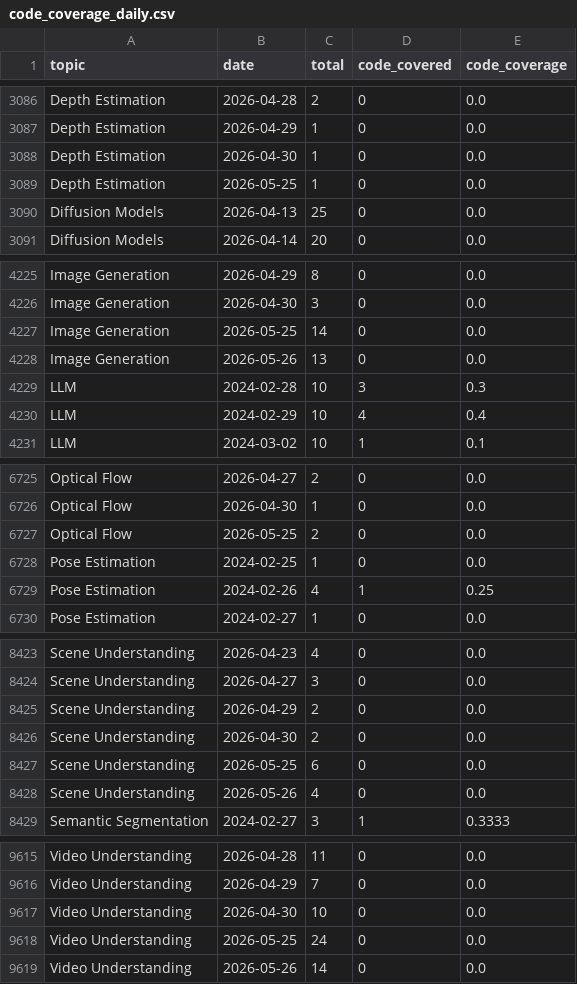
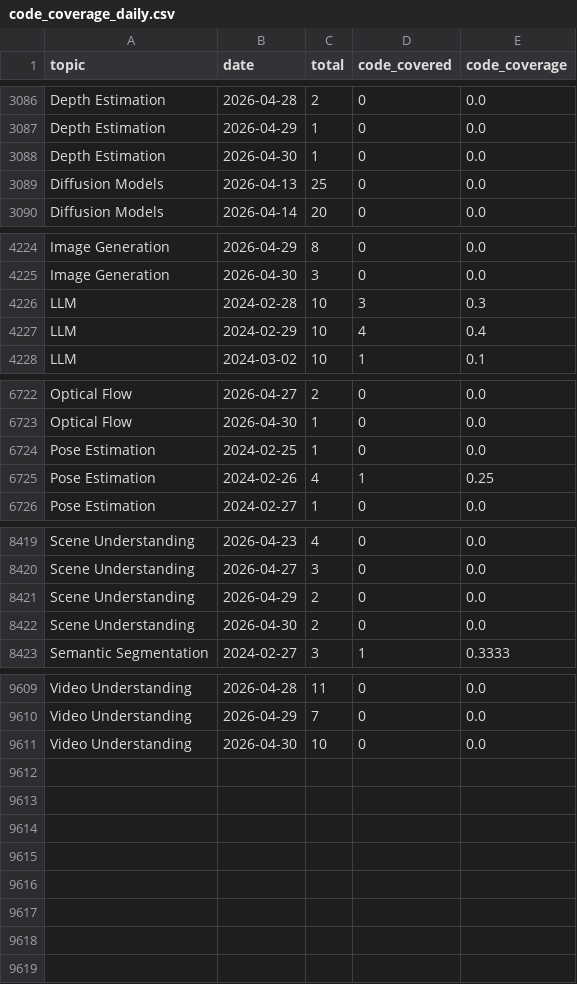
Before and after one commit to a541203686/paper-list, a CSV file: docs/analytics/data/code_coverage_daily.csv, drawn as a sheet; only a part is shown, gaps mark what is left out.

```diff
--- a/docs/analytics/data/code_coverage_daily.csv
+++ b/docs/analytics/data/code_coverage_daily.csv
@@ -3088,3 +3088,2 @@ Depth Estimation,2026-04-29,1,0,0.0
 Depth Estimation,2026-04-30,1,0,0.0
-Depth Estimation,2026-05-25,1,0,0.0
 Diffusion Models,2026-04-13,25,0,0.0
@@ -4226,4 +4225,2 @@ Image Generation,2026-04-29,8,0,0.0
 Image Generation,2026-04-30,3,0,0.0
-Image Generation,2026-05-25,14,0,0.0
-Image Generation,2026-05-26,13,0,0.0
 LLM,2024-02-28,10,3,0.3
@@ -6726,3 +6723,2 @@ Optical Flow,2026-04-27,2,0,0.0
 Optical Flow,2026-04-30,1,0,0.0
-Optical Flow,2026-05-25,2,0,0.0
 Pose Estimation,2024-02-25,1,0,0.0
@@ -8426,4 +8422,2 @@ Scene Understanding,2026-04-29,2,0,0.0
 Scene Understanding,2026-04-30,2,0,0.0
-Scene Understanding,2026-05-25,6,0,0.0
-Scene Understanding,2026-05-26,4,0,0.0
 Semantic Segmentation,2024-02-27,3,1,0.3333
@@ -9617,3 +9611 @@ Video Understanding,2026-04-29,7,0,0.0
 Video Understanding,2026-04-30,10,0,0.0
-Video Understanding,2026-05-25,24,0,0.0
-Video Understanding,2026-05-26,14,0,0.0
```
Also changed, not shown: docs/analytics/data/code_coverage_monthly.csv, docs/analytics/data/daily_counts.csv, 38 other files.
